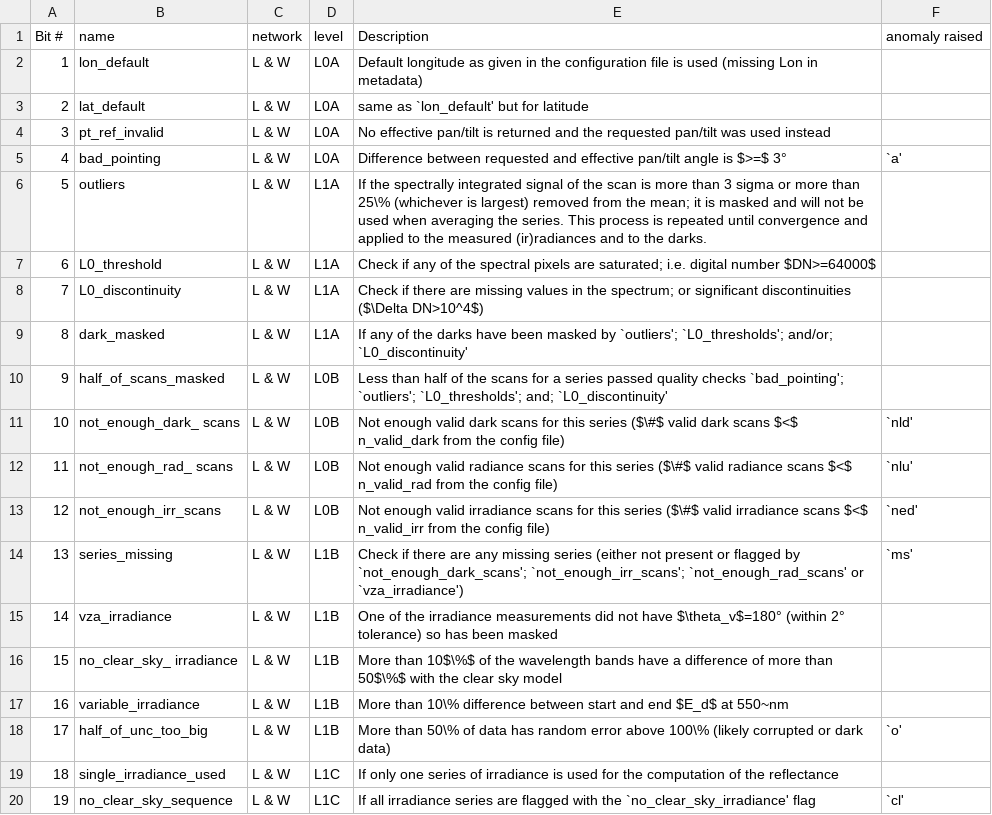
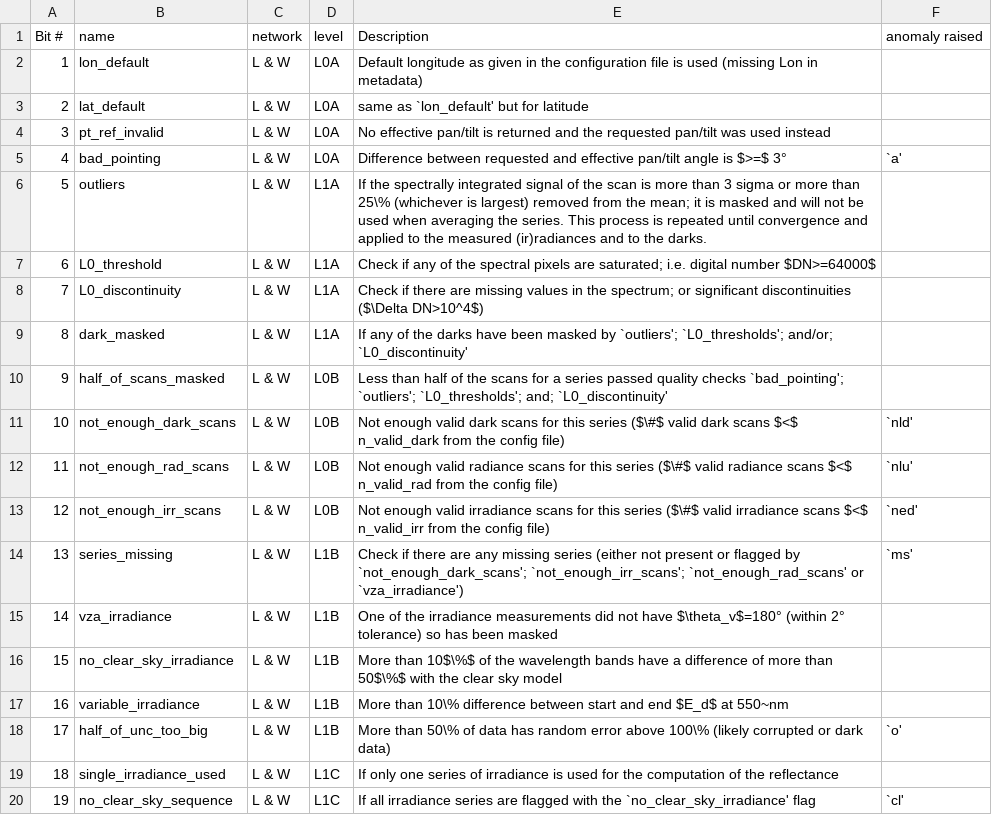
Before and after one commit to HYPERNETS/hypernets_processor, a CSV file: docs/sphinx/content/atbd/products/table_flags_common.csv, drawn as a sheet.

```diff
--- a/docs/sphinx/content/atbd/products/table_flags_common.csv
+++ b/docs/sphinx/content/atbd/products/table_flags_common.csv
@@ -10,4 +10,4 @@ Bit #,name,network,level,Description,anomaly raised
 9, half_of_scans_masked, L & W , L0B , Less than half of the scans for a series passed quality checks `bad_pointing'; `outliers'; `L0_thresholds'; and; `L0_discontinuity' ,
-10, not_enough_dark_ scans, L & W , L0B ,  Not enough valid dark scans for this series ($\#$ valid dark scans $<$ n_valid_dark from the config file)  ,  `nld'
-11, not_enough_rad_ scans, L & W , L0B , Not enough valid radiance scans for this series ($\#$ valid radiance scans $<$ n_valid_rad from the config file) ,`nlu'
+10, not_enough_dark_scans, L & W , L0B ,  Not enough valid dark scans for this series ($\#$ valid dark scans $<$ n_valid_dark from the config file)  ,  `nld'
+11, not_enough_rad_scans, L & W , L0B , Not enough valid radiance scans for this series ($\#$ valid radiance scans $<$ n_valid_rad from the config file) ,`nlu'
 12, not_enough_irr_scans, L & W , L0B , Not enough valid irradiance scans for this series ($\#$ valid irradiance scans $<$ n_valid_irr from the config file) , `ned'
@@ -15,3 +15,3 @@ Bit #,name,network,level,Description,anomaly raised
 14, vza_irradiance , L & W , L1B , One of the irradiance measurements did not have $\theta_v$=180° (within 2° tolerance) so has been masked  ,
-15, no_clear_sky_ irradiance, L & W , L1B , More than 10$\%$ of the wavelength bands have a difference of more than 50$\%$ with the clear sky model  ,
+15, no_clear_sky_irradiance, L & W , L1B , More than 10$\%$ of the wavelength bands have a difference of more than 50$\%$ with the clear sky model  ,
 16, variable_irradiance, L & W , L1B , More than 10\% difference between start and end $E_d$ at 550~nm ,
```
Also changed, not shown: docs/sphinx/content/atbd/products/table_flags_water.csv, 4 other files.
